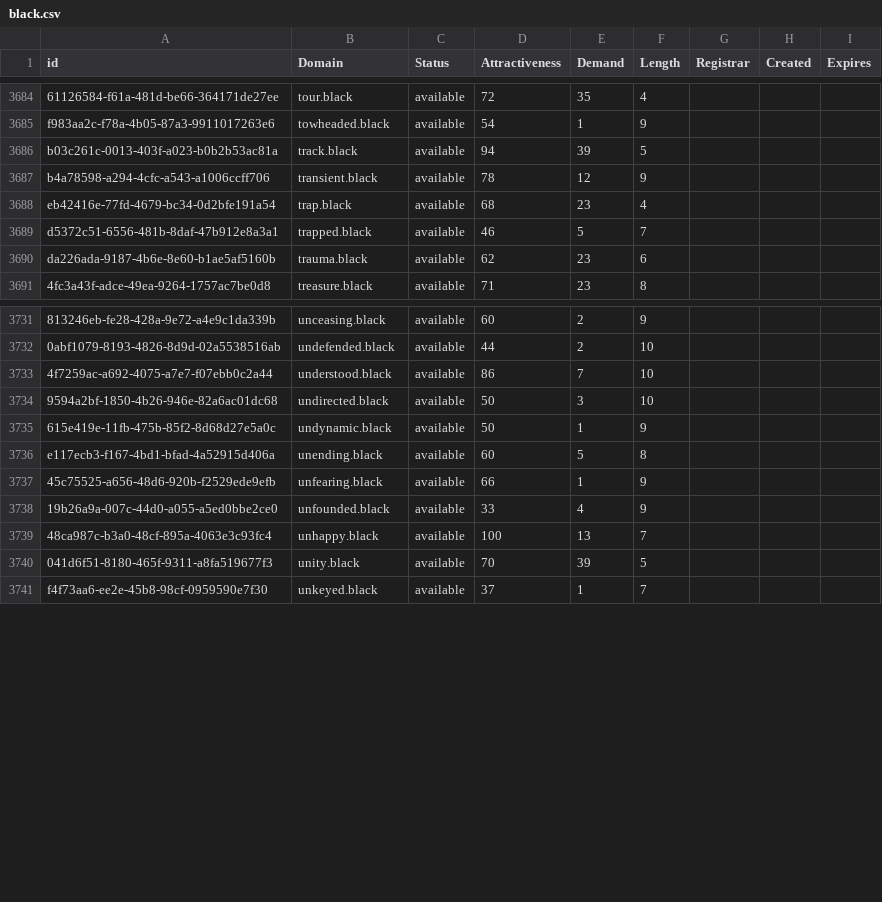
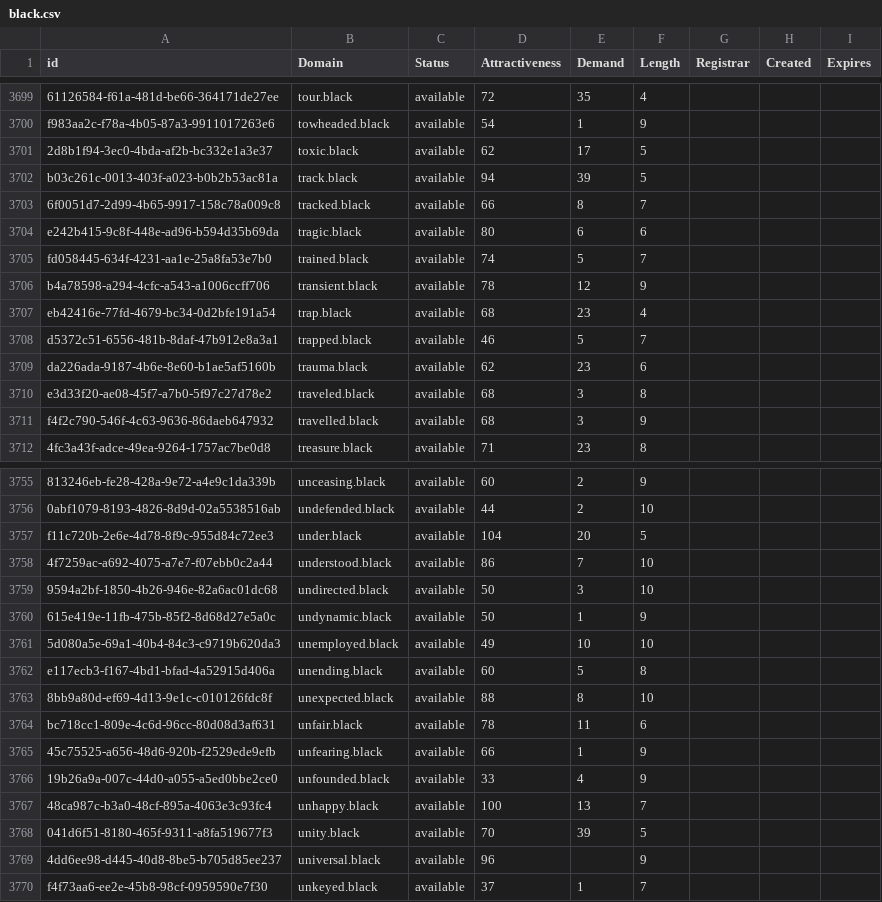
Before and after one commit to UniqueDomains/black-oneword-domains, a CSV file: black.csv, drawn as a sheet; only a part is shown, gaps mark what is left out; the diff covers the shown part only; the diff names each change by its address in the sheet, - before the commit and + after, or states it on an @@ line.

Commit message:
Domains update

```diff
--- a/black.csv
+++ b/black.csv
+row 3701: 2d8b1f94-3ec0-4bda-af2b-bc332e1a3e37 | toxic.black | available | 62 | 17 | 5
+row 3703: 6f0051d7-2d99-4b65-9917-158c78a009c8 | tracked.black | available | 66 | 8 | 7
+row 3704: e242b415-9c8f-448e-ad96-b594d35b69da | tragic.black | available | 80 | 6 | 6
+row 3705: fd058445-634f-4231-aa1e-25a8fa53e7b0 | trained.black | available | 74 | 5 | 7
+row 3710: e3d33f20-ae08-45f7-a7b0-5f97c27d78e2 | traveled.black | available | 68 | 3 | 8
+row 3711: f4f2c790-546f-4c63-9636-86daeb647932 | travelled.black | available | 68 | 3 | 9
+row 3757: f11c720b-2e6e-4d78-8f9c-955d84c72ee3 | under.black | available | 104 | 20 | 5
+row 3761: 5d080a5e-69a1-40b4-84c3-c9719b620da3 | unemployed.black | available | 49 | 10 | 10
+row 3763: 8bb9a80d-ef69-4d13-9e1c-c010126fdc8f | unexpected.black | available | 88 | 8 | 10
+row 3764: bc718cc1-809e-4c6d-96cc-80d08d3af631 | unfair.black | available | 78 | 11 | 6
+row 3769: 4dd6ee98-d445-40d8-8be5-b705d85ee237 | universal.black | available | 96 |  | 9
```
Also changed, not shown: 18 added rows and 19 edited cells elsewhere in this file, 2 other files.
